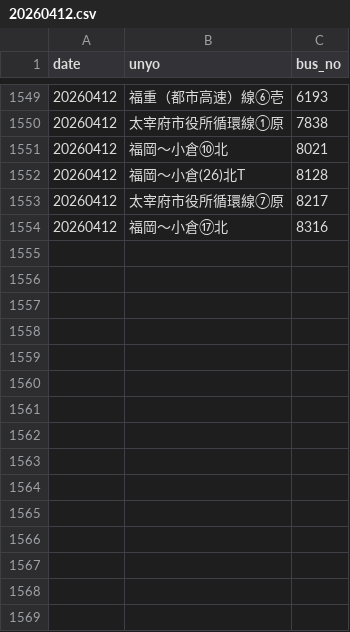
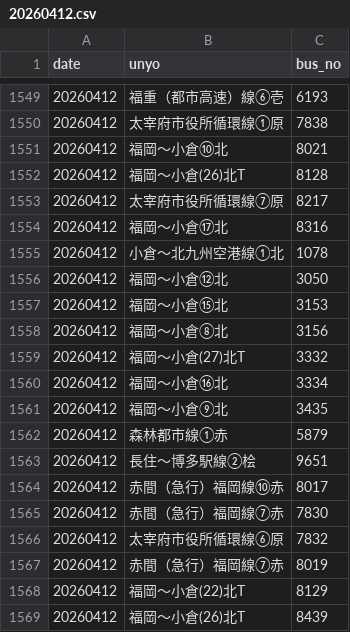
Before and after one commit to sakuraps1134/naviapp, a CSV file: 20260412.csv, drawn as a sheet; only a part is shown, gaps mark what is left out.

```diff
--- a/20260412.csv
+++ b/20260412.csv
@@ -1554 +1554,16 @@
 "20260412","福岡～小倉⑰北","8316"
+"20260412","小倉～北九州空港線①北","1078"
+"20260412","福岡～小倉⑫北","3050"
+"20260412","福岡～小倉⑮北","3153"
+"20260412","福岡～小倉⑧北","3156"
+"20260412","福岡～小倉(27)北T","3332"
+"20260412","福岡～小倉⑯北","3334"
+"20260412","福岡～小倉⑨北","3435"
+"20260412","森林都市線①赤","5879"
+"20260412","長住～博多駅線②桧","9651"
+"20260412","赤間（急行）福岡線⑩赤","8017"
+"20260412","赤間（急行）福岡線⑦赤","7830"
+"20260412","太宰府市役所循環線⑥原","7832"
+"20260412","赤間（急行）福岡線⑦赤","8019"
+"20260412","福岡～小倉(22)北T","8129"
+"20260412","福岡～小倉(26)北T","8439"
```
Also changed, not shown: 1 other file.
